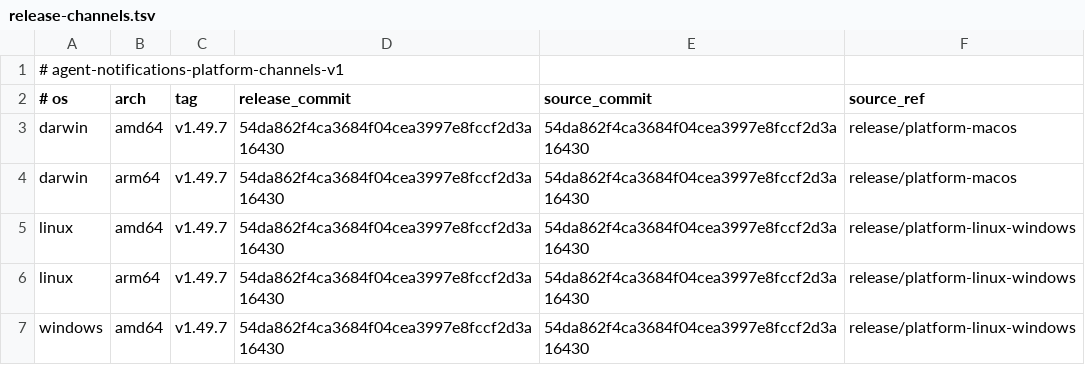
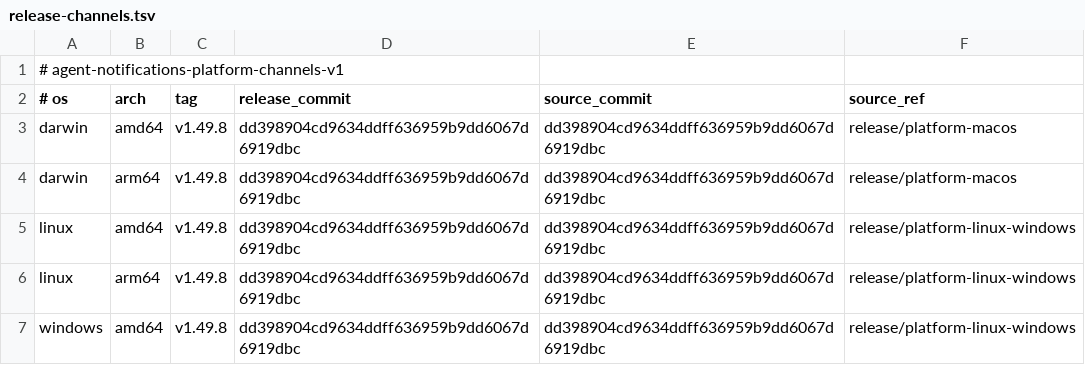
Before and after one commit to 777genius/agent-notifications, a TSV file: release-channels.tsv, drawn as a sheet.

Commit message:
chore(release): prepare v1.49.8 platform promotion

```diff
--- a/release-channels.tsv
+++ b/release-channels.tsv
@@ -2,6 +2,6 @@
 # os	arch	tag	release_commit	source_commit	source_ref
-darwin	amd64	v1.49.7	54da862f4ca3684f04cea3997e8fccf2d3a16430	54da862f4ca3684f04cea3997e8fccf2d3a16430	release/platform-macos
-darwin	arm64	v1.49.7	54da862f4ca3684f04cea3997e8fccf2d3a16430	54da862f4ca3684f04cea3997e8fccf2d3a16430	release/platform-macos
-linux	amd64	v1.49.7	54da862f4ca3684f04cea3997e8fccf2d3a16430	54da862f4ca3684f04cea3997e8fccf2d3a16430	release/platform-linux-windows
-linux	arm64	v1.49.7	54da862f4ca3684f04cea3997e8fccf2d3a16430	54da862f4ca3684f04cea3997e8fccf2d3a16430	release/platform-linux-windows
-windows	amd64	v1.49.7	54da862f4ca3684f04cea3997e8fccf2d3a16430	54da862f4ca3684f04cea3997e8fccf2d3a16430	release/platform-linux-windows
+darwin	amd64	v1.49.8	dd398904cd9634ddff636959b9dd6067d6919dbc	dd398904cd9634ddff636959b9dd6067d6919dbc	release/platform-macos
+darwin	arm64	v1.49.8	dd398904cd9634ddff636959b9dd6067d6919dbc	dd398904cd9634ddff636959b9dd6067d6919dbc	release/platform-macos
+linux	amd64	v1.49.8	dd398904cd9634ddff636959b9dd6067d6919dbc	dd398904cd9634ddff636959b9dd6067d6919dbc	release/platform-linux-windows
+linux	arm64	v1.49.8	dd398904cd9634ddff636959b9dd6067d6919dbc	dd398904cd9634ddff636959b9dd6067d6919dbc	release/platform-linux-windows
+windows	amd64	v1.49.8	dd398904cd9634ddff636959b9dd6067d6919dbc	dd398904cd9634ddff636959b9dd6067d6919dbc	release/platform-linux-windows
```
Also changed, not shown: 2 other files.
